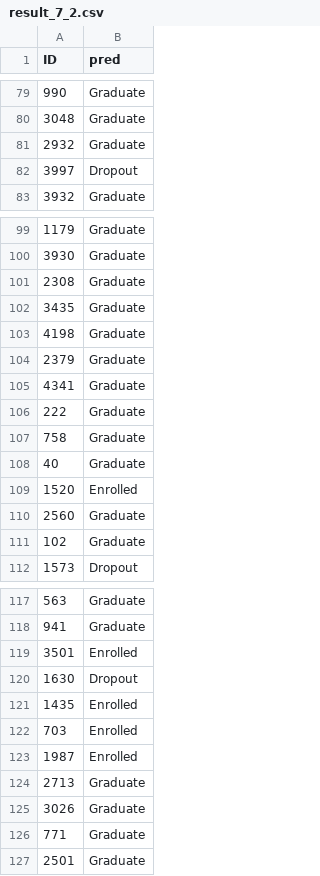
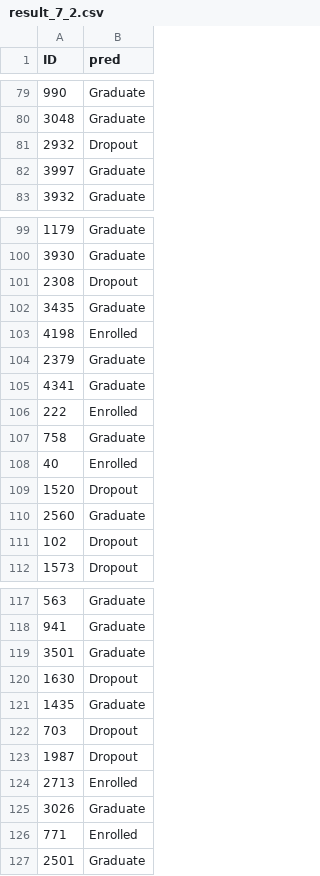
Before and after one commit to ZzaMing/BDE, a CSV file: result_7_2.csv, drawn as a sheet; only a part is shown, gaps mark what is left out; the diff covers the shown part only.

```diff
--- a/result_7_2.csv
+++ b/result_7_2.csv
@@ -80,4 +80,4 @@ ID,pred
 3048,Graduate
-2932,Graduate
-3997,Dropout
+2932,Dropout
+3997,Graduate
 3932,Graduate
@@ -100,13 +100,13 @@ ID,pred
 3930,Graduate
-2308,Graduate
+2308,Dropout
 3435,Graduate
-4198,Graduate
+4198,Enrolled
 2379,Graduate
 4341,Graduate
-222,Graduate
+222,Enrolled
 758,Graduate
-40,Graduate
-1520,Enrolled
+40,Enrolled
+1520,Dropout
 2560,Graduate
-102,Graduate
+102,Dropout
 1573,Dropout
@@ -118,10 +118,10 @@ ID,pred
 941,Graduate
-3501,Enrolled
+3501,Graduate
 1630,Dropout
-1435,Enrolled
-703,Enrolled
-1987,Enrolled
-2713,Graduate
+1435,Graduate
+703,Dropout
+1987,Dropout
+2713,Enrolled
 3026,Graduate
-771,Graduate
+771,Enrolled
 2501,Graduate
```
Also changed, not shown: 27 edited cells elsewhere in this file, 10 other files.
